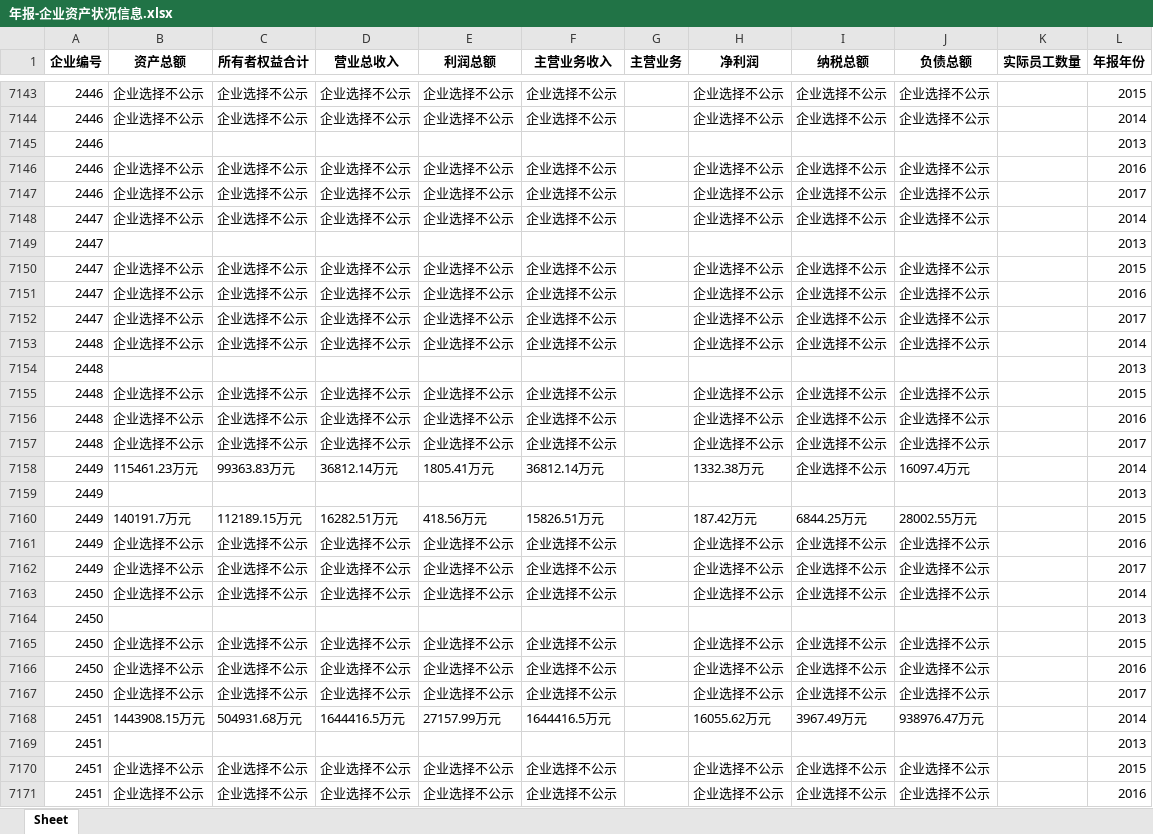
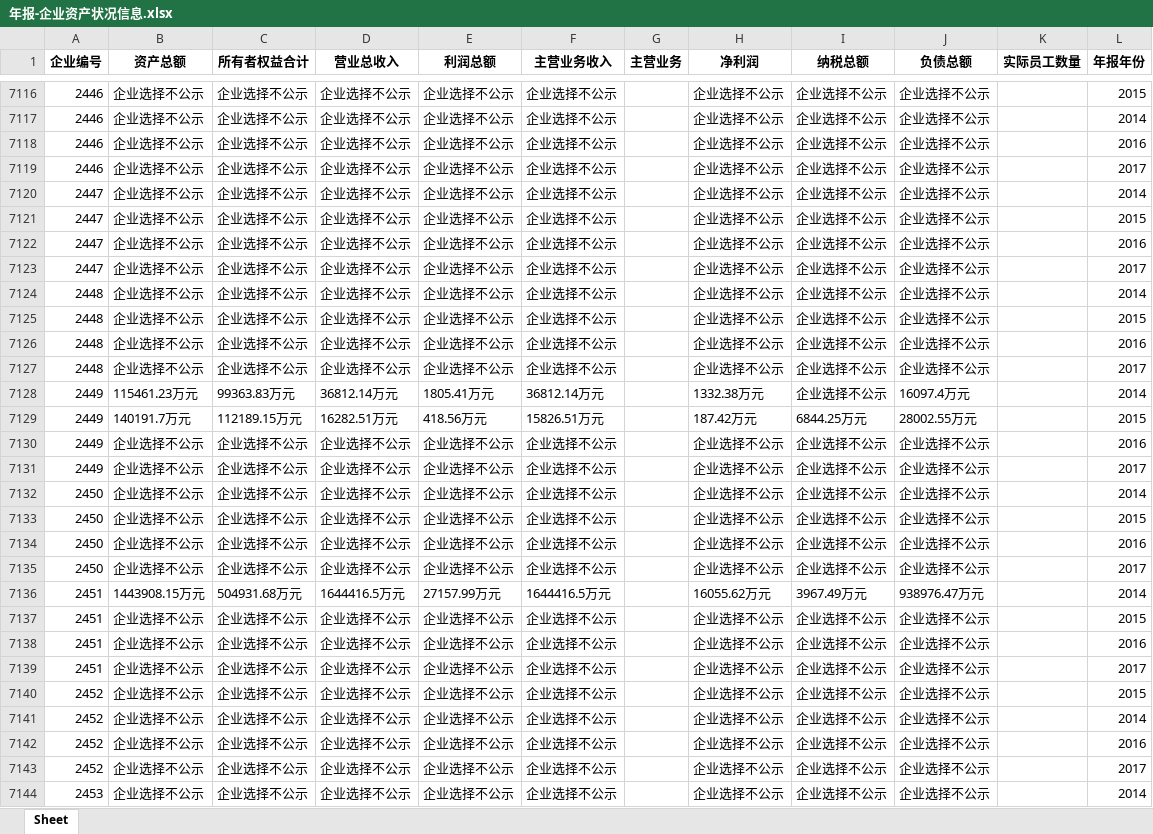
Before and after one commit to BarryZM/BFSUIEEEISIWorldCup, an Excel workbook: data/processed_data/clean_data_temp/年报-企业资产状况信息.xlsx, sheet Sheet, drawn as a sheet; only a part is shown, gaps mark what is left out; the shorter side is filled out with more unchanged rows; values as stored, in another font and other column widths than the file's, no borders; the diff covers the shown part only; the diff names each change by its address in the sheet, - before the commit and + after, or states it on an @@ line.

Commit message:
1. 年报-企业资产状况信息 empty handle 2. read file abstract

```diff
--- a/data/processed_data/clean_data_temp/年报-企业资产状况信息.xlsx (sheet Sheet)
+++ b/data/processed_data/clean_data_temp/年报-企业资产状况信息.xlsx (sheet Sheet)
-row 7145: 2446 |  |  |  |  |  |  |  |  |  |  | 2013
-row 7149: 2447 |  |  |  |  |  |  |  |  |  |  | 2013
-row 7154: 2448 |  |  |  |  |  |  |  |  |  |  | 2013
-row 7159: 2449 |  |  |  |  |  |  |  |  |  |  | 2013
-row 7164: 2450 |  |  |  |  |  |  |  |  |  |  | 2013
-row 7169: 2451 |  |  |  |  |  |  |  |  |  |  | 2013
```
Also changed, not shown: 199 removed rows elsewhere in this sheet, 4 other files.
